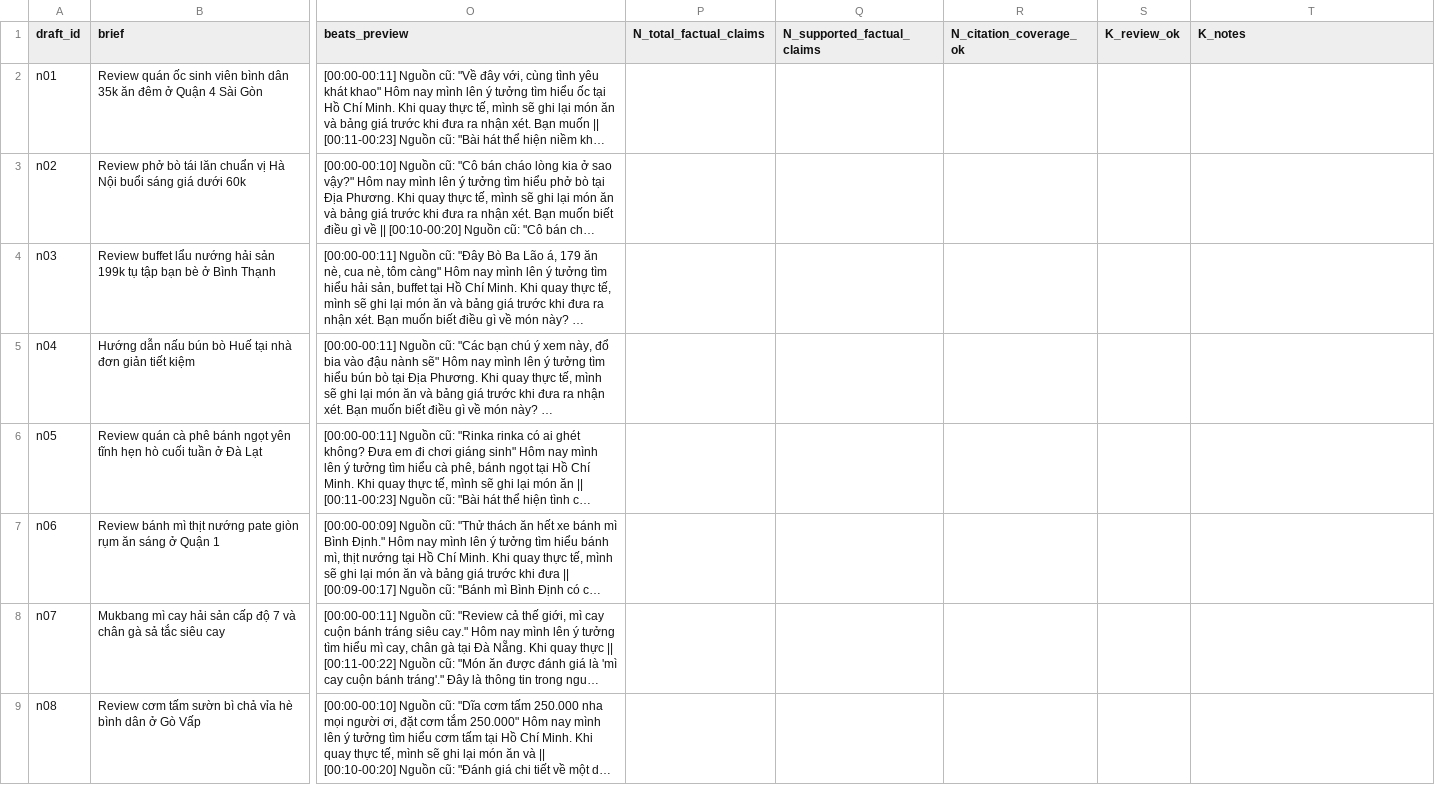
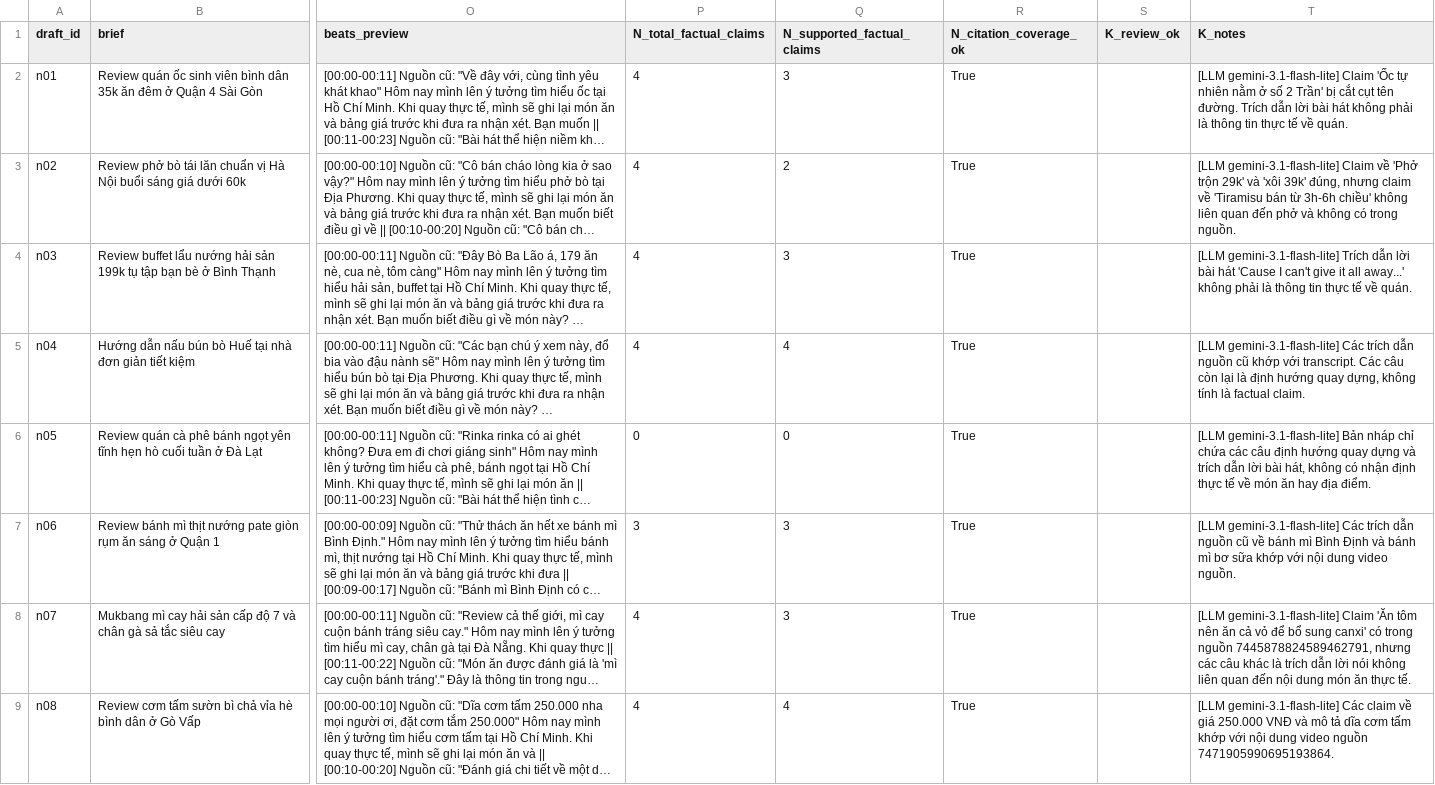
Before and after one commit to khuonglaptri3/TikTok_AI_Engine_, a CSV file: docs/reports/milestones/M2.3/evidence/nguyen_15_drafts_audit.csv, drawn as a sheet; only a part is shown, gaps mark what is left out; long unchanged cells end in …; the diff covers the shown part only; the diff names each change by its address in the sheet, - before the commit and + after, or states it on an @@ line.

Commit message:
docs(m2.2,m2.3): add bounded <=14 RPM gemini-3.1-flash-lite verification and audit receipts

```diff
--- a/docs/reports/milestones/M2.3/evidence/nguyen_15_drafts_audit.csv
+++ b/docs/reports/milestones/M2.3/evidence/nguyen_15_drafts_audit.csv
-P2:P5 (N_total_factual_claims): (empty)
+P2:P5 (N_total_factual_claims): 4
-Q2 (N_supported_factual_claims): (empty)
+Q2 (N_supported_factual_claims): 3
-R2:R9 (N_citation_coverage_ok): (empty)
+R2:R9 (N_citation_coverage_ok): True
-T2 (K_notes): (empty)
+T2 (K_notes): [LLM gemini-3.1-flash-lite] Claim 'Ốc tự nhiên nằm ở số 2 Trần' bị cắt cụt tên đường. Trích dẫn lời bài hát không phải là thông tin thực tế về quán.
-Q3 (N_supported_factual_claims): (empty)
+Q3 (N_supported_factual_claims): 2
-T3 (K_notes): (empty)
+T3 (K_notes): [LLM gemini-3.1-flash-lite] Claim về 'Phở trộn 29k' và 'xôi 39k' đúng, nhưng claim về 'Tiramisu bán từ 3h-6h chiều' không liên quan đến phở và không có trong nguồn.
-Q4 (N_supported_factual_claims): (empty)
+Q4 (N_supported_factual_claims): 3
-T4 (K_notes): (empty)
+T4 (K_notes): [LLM gemini-3.1-flash-lite] Trích dẫn lời bài hát 'Cause I can't give it all away...' không phải là thông tin thực tế về quán.
-Q5 (N_supported_factual_claims): (empty)
+Q5 (N_supported_factual_claims): 4
-T5 (K_notes): (empty)
+T5 (K_notes): [LLM gemini-3.1-flash-lite] Các trích dẫn nguồn cũ khớp với transcript. Các câu còn lại là định hướng quay dựng, không tính là factual claim.
-P6 (N_total_factual_claims): (empty)
+P6 (N_total_factual_claims): 0
-Q6 (N_supported_factual_claims): (empty)
+Q6 (N_supported_factual_claims): 0
-T6 (K_notes): (empty)
+T6 (K_notes): [LLM gemini-3.1-flash-lite] Bản nháp chỉ chứa các câu định hướng quay dựng và trích dẫn lời bài hát, không có nhận định thực tế về món ăn hay địa điểm.
-P7 (N_total_factual_claims): (empty)
+P7 (N_total_factual_claims): 3
-Q7:Q8 (N_supported_factual_claims): (empty)
+Q7:Q8 (N_supported_factual_claims): 3
-T7 (K_notes): (empty)
+T7 (K_notes): [LLM gemini-3.1-flash-lite] Các trích dẫn nguồn cũ về bánh mì Bình Định và bánh mì bơ sữa khớp với nội dung video nguồn.
-P8:P9 (N_total_factual_claims): (empty)
+P8:P9 (N_total_factual_claims): 4
-T8 (K_notes): (empty)
+T8 (K_notes): [LLM gemini-3.1-flash-lite] Claim 'Ăn tôm nên ăn cả vỏ để bổ sung canxi' có trong nguồn 7445878824589462791, nhưng các câu khác là trích dẫn lời nói không liên quan đến nội dung món ăn thực tế.
-Q9 (N_supported_factual_claims): (empty)
+Q9 (N_supported_factual_claims): 4
-T9 (K_notes): (empty)
+T9 (K_notes): [LLM gemini-3.1-flash-lite] Các claim về giá 250.000 VNĐ và mô tả dĩa cơm tấm khớp với nội dung video nguồn 7471905990695193864.
```
Also changed, not shown: 28 edited cells elsewhere in this file, 11 other files.
